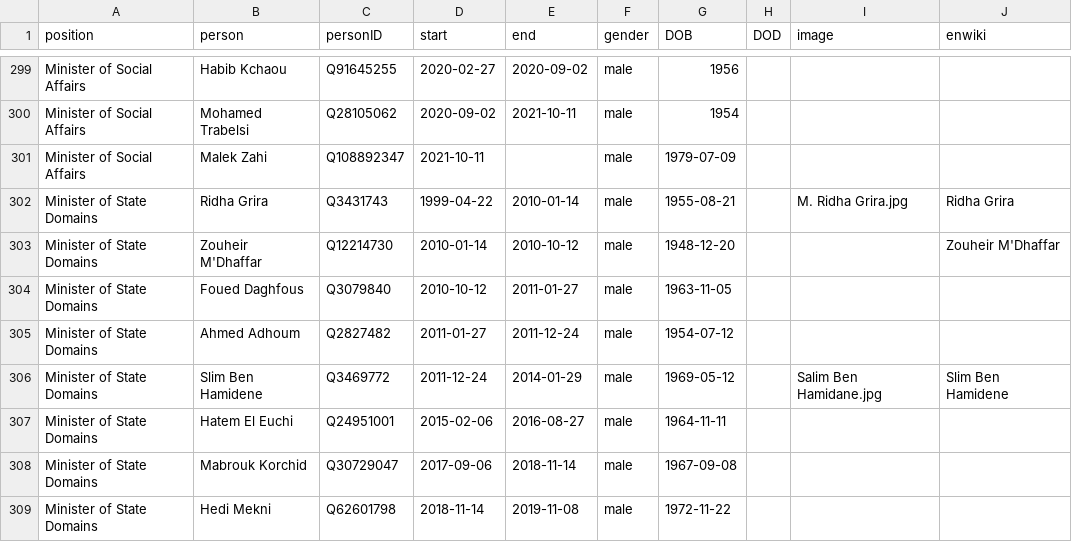
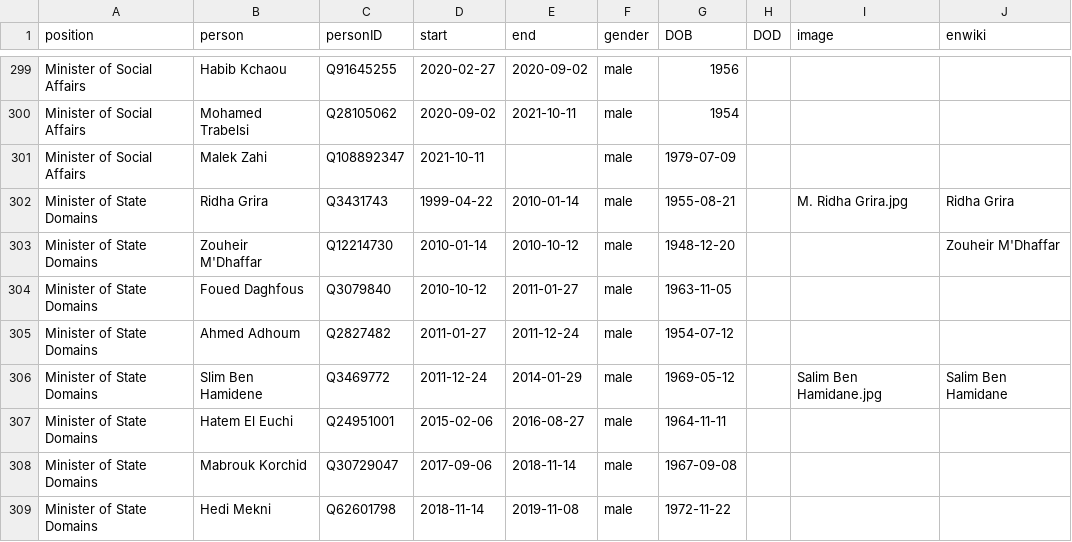
Before and after one commit to every-politician-scrapers/tunisia-ministers, a CSV file: html/holders21.csv, drawn as a sheet; only a part is shown, gaps mark what is left out.

Commit message:
PCB update

```diff
--- a/html/holders21.csv
+++ b/html/holders21.csv
@@ -305,3 +305,3 @@ Minister of State Domains,Foued Daghfous,Q3079840,2010-10-12,2011-01-27,male,196
 Minister of State Domains,Ahmed Adhoum,Q2827482,2011-01-27,2011-12-24,male,1954-07-12,,,
-Minister of State Domains,Slim Ben Hamidene,Q3469772,2011-12-24,2014-01-29,male,1969-05-12,,Salim Ben Hamidane.jpg,Slim Ben Hamidene
+Minister of State Domains,Slim Ben Hamidene,Q3469772,2011-12-24,2014-01-29,male,1969-05-12,,Salim Ben Hamidane.jpg,Salim Ben Hamidane
 Minister of State Domains,Hatem El Euchi,Q24951001,2015-02-06,2016-08-27,male,1964-11-11,,,
```
